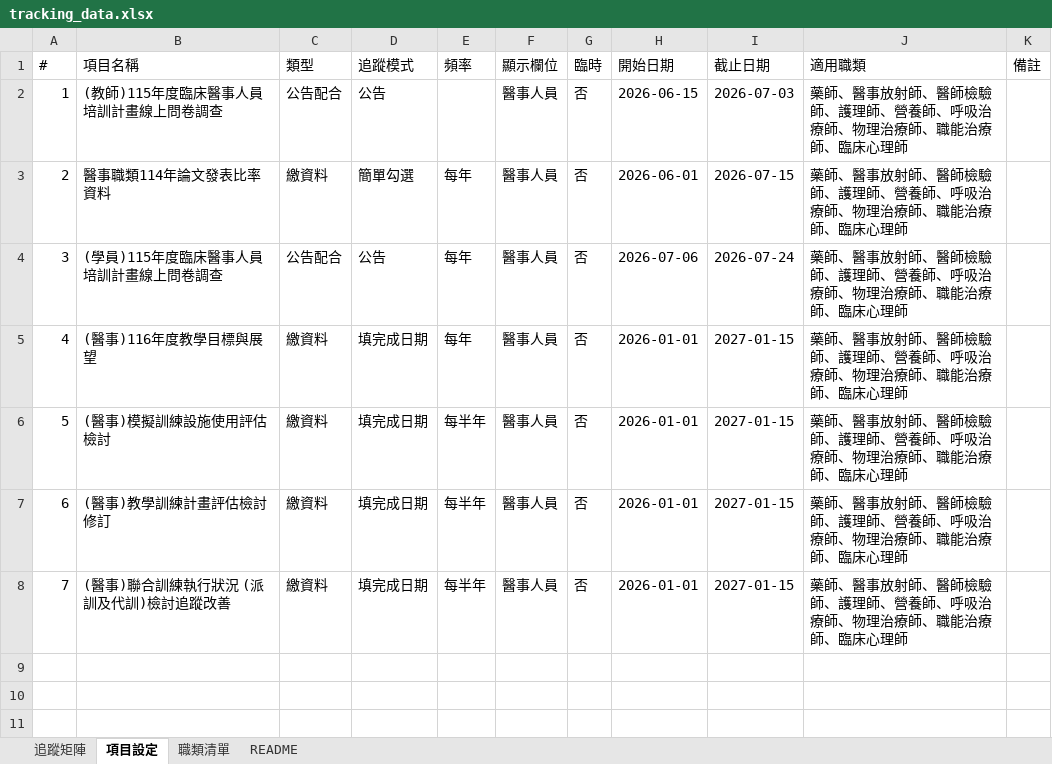
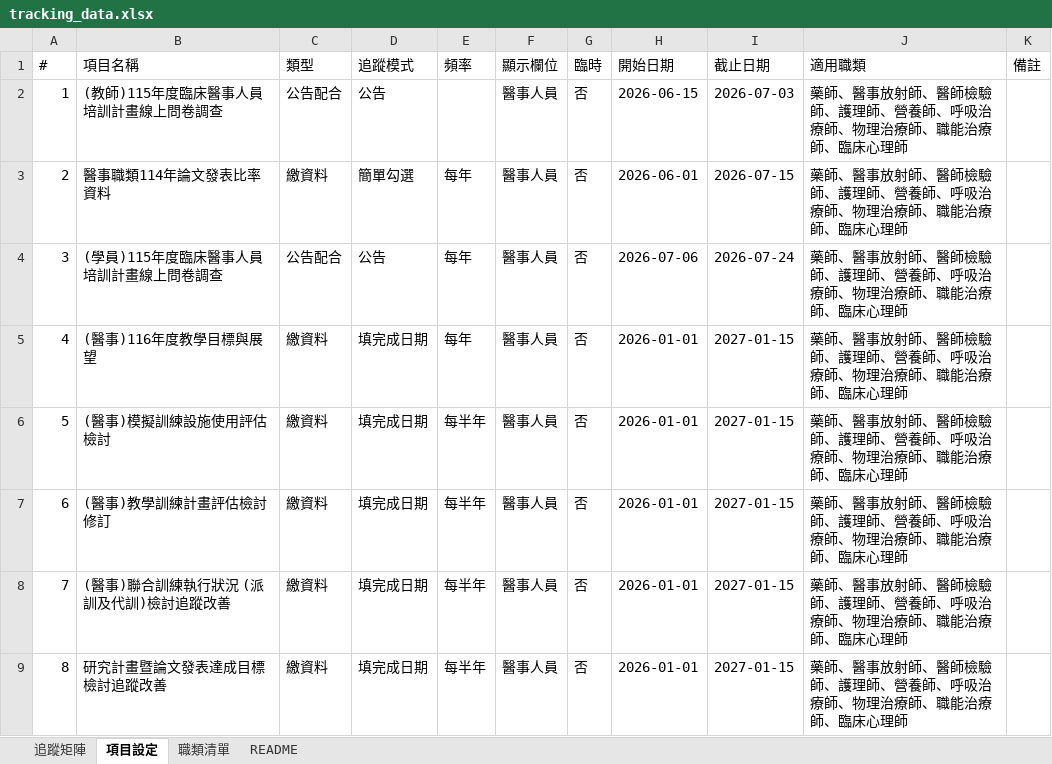
Before and after one commit to jmmvudci/teaching-tracking, an Excel workbook: tracking_data.xlsx, sheet 項目設定, drawn as a sheet; values as stored, in another font and other column widths than the file's, no borders; the diff names each change by its address in the sheet, - before the commit and + after, or states it on an @@ line.

```diff
--- a/tracking_data.xlsx (sheet 項目設定)
+++ b/tracking_data.xlsx (sheet 項目設定)
+row 9: 8 | 研究計畫暨論文發表達成目標檢討追蹤改善 | 繳資料 | 填完成日期 | 每半年 | 醫事人員 | 否 | 2026-01-01 | 2027-01-15 | 藥師、醫事放射師、醫師檢驗師、護理師、營養師、呼吸治療師、物理治療師、職能治療師、臨床心理師
```
Also changed, not shown: sheet 追蹤矩陣, sheet README.
